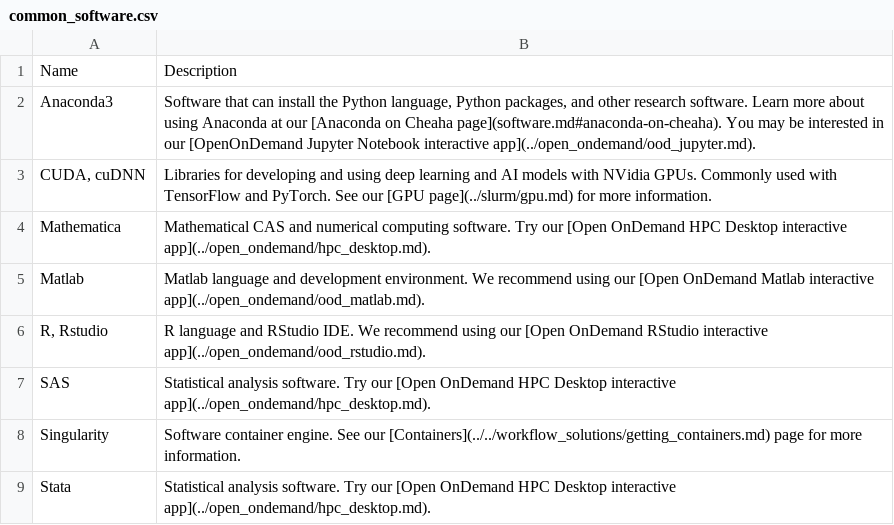
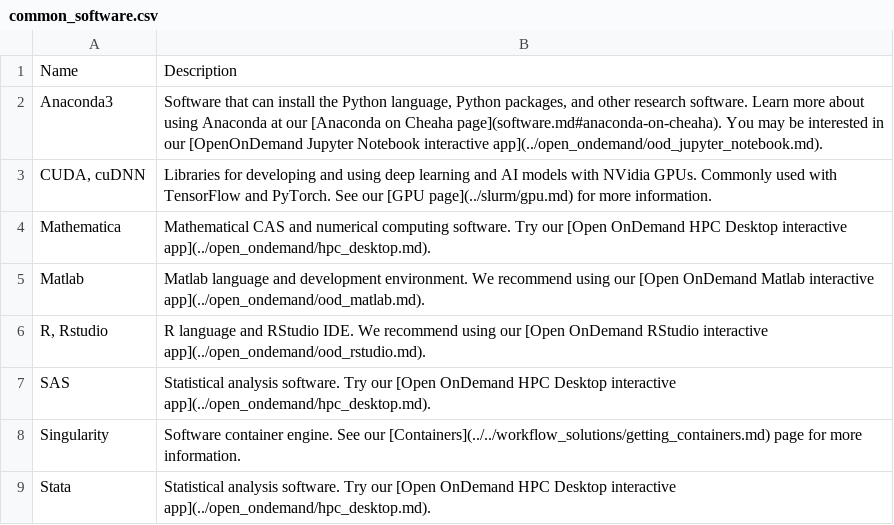
Before and after one commit to uabrc/uabrc.github.io, a CSV file: docs/cheaha/software/res/common_software.csv, drawn as a sheet; the diff names each change by its address in the sheet, - before the commit and + after, or states it on an @@ line.

Commit message:
Change jupyter notebook page name, update internal links, cleanup

```diff
--- a/docs/cheaha/software/res/common_software.csv
+++ b/docs/cheaha/software/res/common_software.csv
-B2: …Notebook interactive app](../open_ondemand/ood_jupyter.md).
+B2: …Notebook interactive app](../open_ondemand/ood_jupyter_notebook.md).
```
Also changed, not shown: 10 other files.
